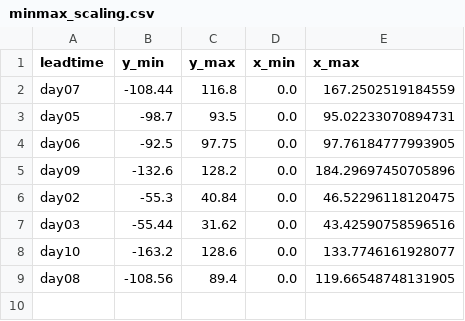
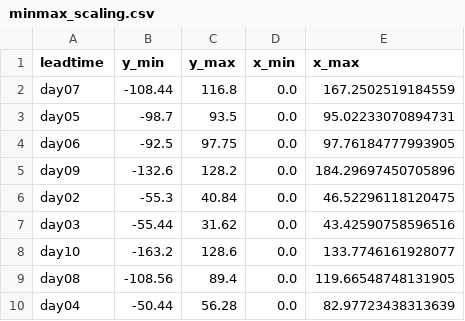
Before and after one commit to kpatakchi/FORECASTLEAD, a CSV file: minmax_scaling.csv, drawn as a sheet; the diff names each change by its address in the sheet, - before the commit and + after, or states it on an @@ line.

```diff
--- a/minmax_scaling.csv
+++ b/minmax_scaling.csv
+row 10: day04 | -50.44 | 56.28 | 0.0 | 82.97723438313639
```
Also changed, not shown: best_hyperparameters.csv, 7 other files.
